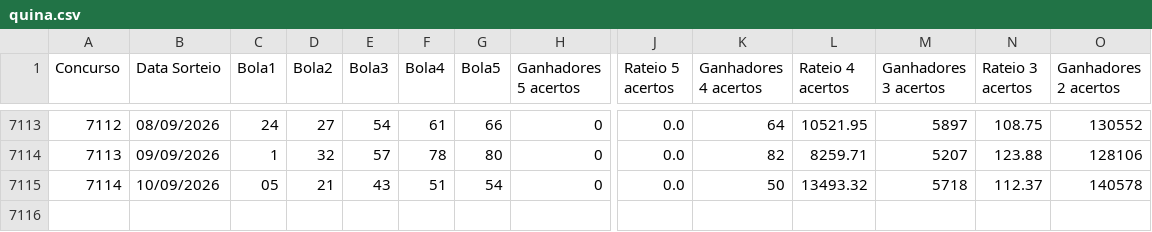
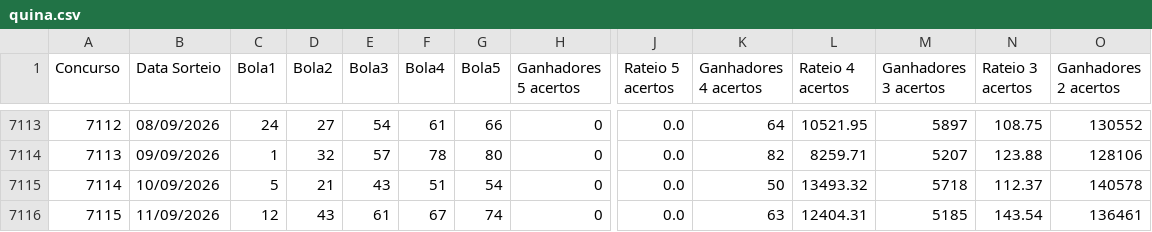
Before and after one commit to aretw0/loterias-caixa-db, a CSV file: data/quina.csv, drawn as a sheet; only a part is shown, gaps mark what is left out; rows hold the shown columns only; the diff names each change by its address in the sheet, - before the commit and + after, or states it on an @@ line.

```diff
--- a/data/quina.csv
+++ b/data/quina.csv
-C7115 (Bola1): 05
+C7115 (Bola1): 5
+row 7116: 7115 | 11/09/2026 | 12 | 43 | 61 | 67 | 74 | 0 | 0.0 | 63 | 12404.31 | 5185 | 143.54 | 136461
```
